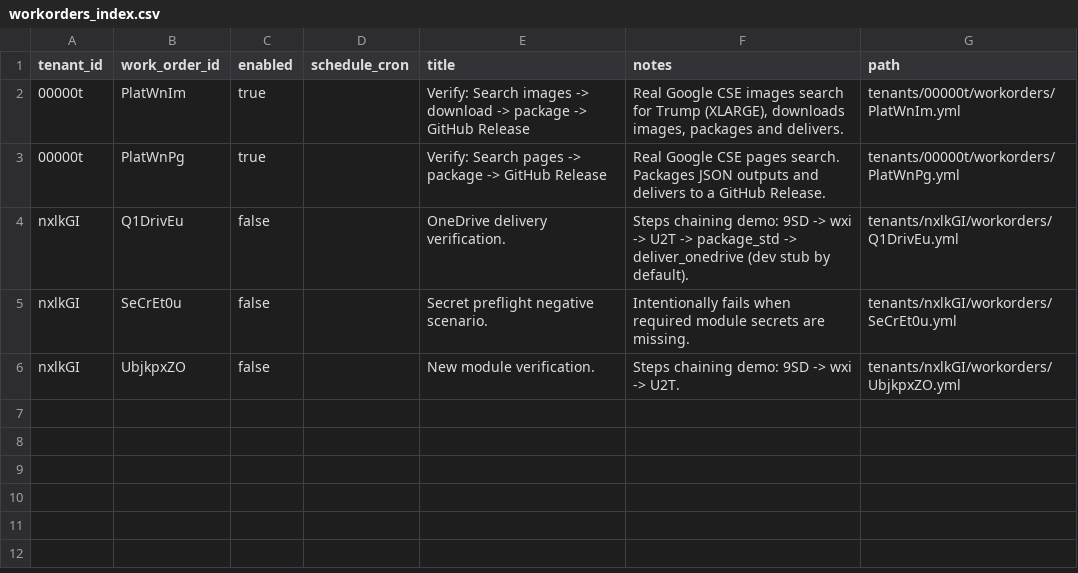
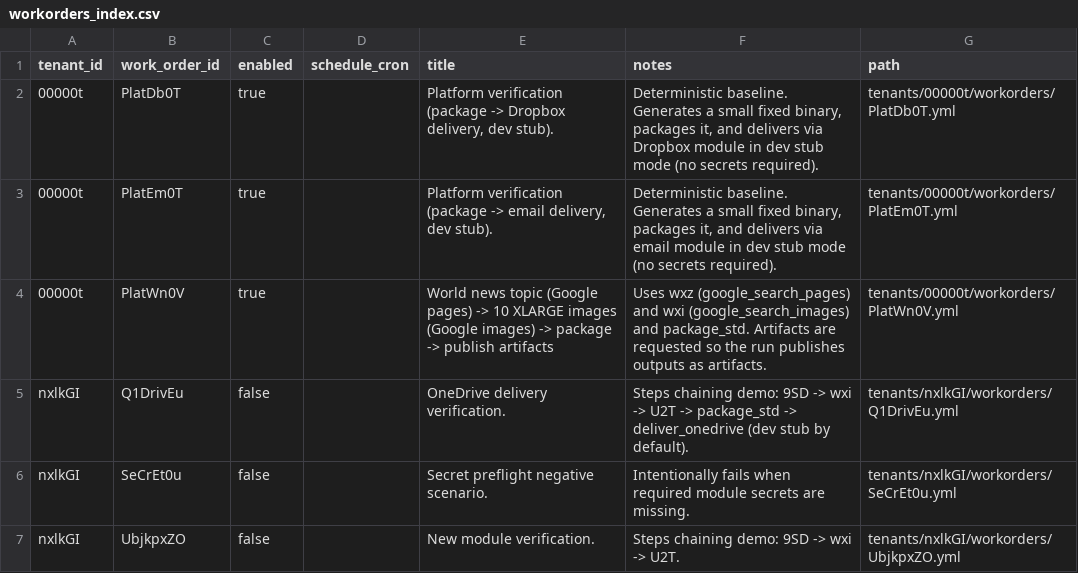
Before and after one commit to agenda-podcast/Platform, a CSV file: maintenance-state/workorders_index.csv, drawn as a sheet.

```diff
--- a/maintenance-state/workorders_index.csv
+++ b/maintenance-state/workorders_index.csv
@@ -1,4 +1,5 @@
 tenant_id,work_order_id,enabled,schedule_cron,title,notes,path
-00000t,PlatWnIm,true,,Verify: Search images -> download -> package -> GitHub Release,"Real Google CSE images search for Trump (XLARGE), downloads images, packages and delivers.",tenants/00000t/workorders/PlatWnIm.yml
-00000t,PlatWnPg,true,,Verify: Search pages -> package -> GitHub Release,Real Google CSE pages search. Packages JSON outputs and delivers to a GitHub Release.,tenants/00000t/workorders/PlatWnPg.yml
+00000t,PlatDb0T,true,,"Platform verification (package -> Dropbox delivery, dev stub).","Deterministic baseline. Generates a small fixed binary, packages it, and delivers via Dropbox module in dev stub mode (no secrets required).",tenants/00000t/workorders/PlatDb0T.yml
+00000t,PlatEm0T,true,,"Platform verification (package -> email delivery, dev stub).","Deterministic baseline. Generates a small fixed binary, packages it, and delivers via email module in dev stub mode (no secrets required).",tenants/00000t/workorders/PlatEm0T.yml
+00000t,PlatWn0V,true,,World news topic (Google pages) -> 10 XLARGE images (Google images) -> package -> publish artifacts,Uses wxz (google_search_pages) and wxi (google_search_images) and package_std. Artifacts are requested so the run publishes outputs as artifacts.,tenants/00000t/workorders/PlatWn0V.yml
 nxlkGI,Q1DrivEu,false,,OneDrive delivery verification.,Steps chaining demo: 9SD -> wxi -> U2T -> package_std -> deliver_onedrive (dev stub by default).,tenants/nxlkGI/workorders/Q1DrivEu.yml
```
Also changed, not shown: 6 other files.
